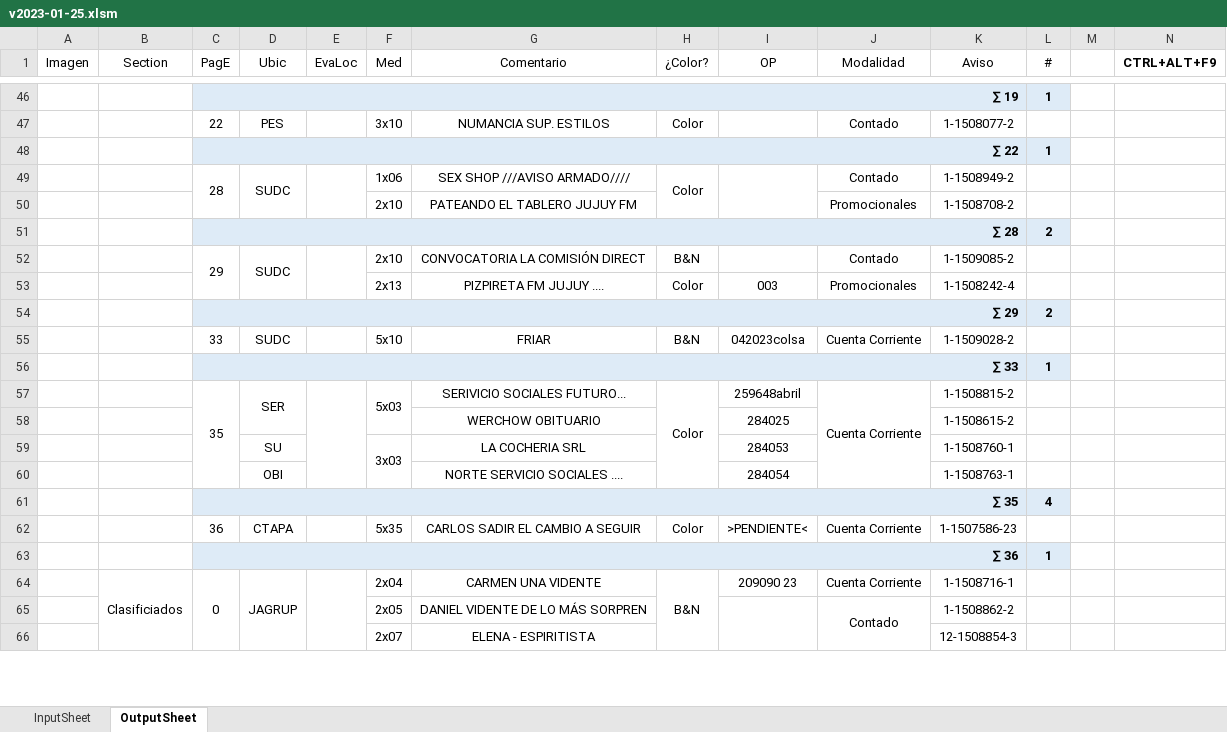
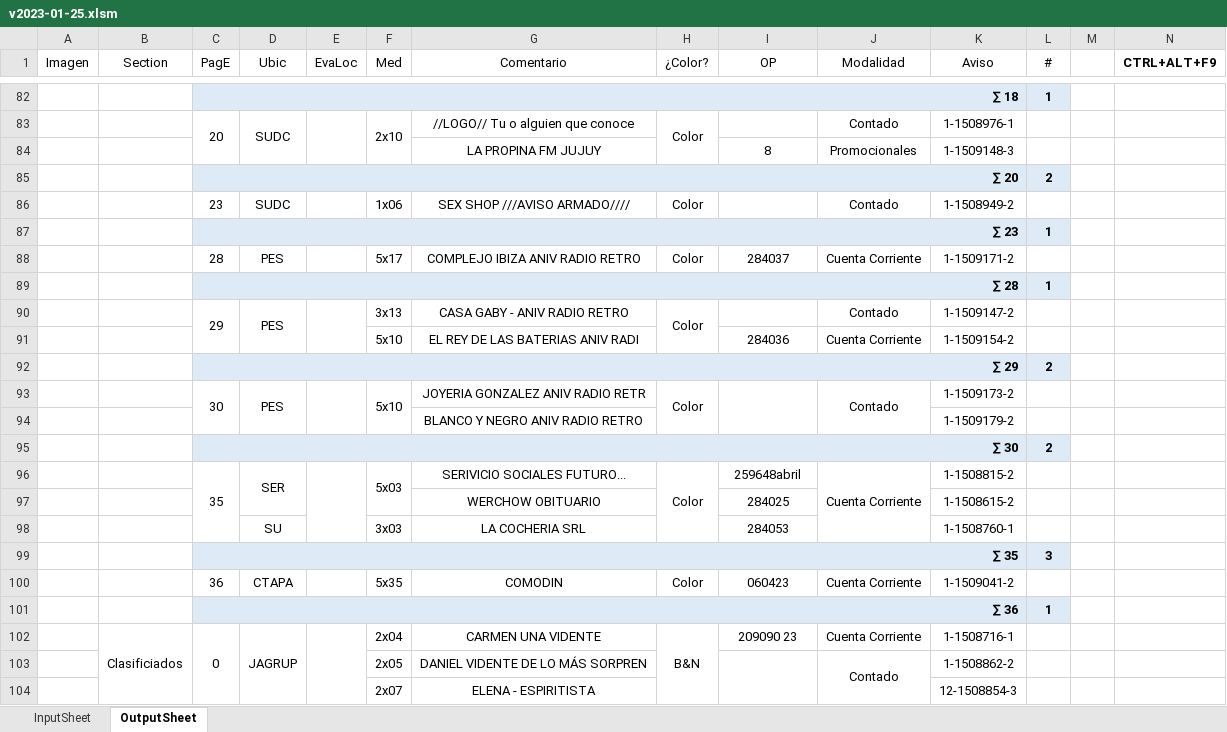
Before and after one commit to zherar7ordoya/AP6, an Excel workbook: Xtras/VBA/CdP/v2023-01-25.xlsm, sheet OutputSheet, drawn as a sheet; only a part is shown, gaps mark what is left out; values as stored, in another font and other column widths than the file's, no borders; conditional formats not drawn; removed rows and columns are numbered as before the commit, all else as after; the diff covers the shown part only; the diff names each change by its address in the sheet, - before the commit and + after, or states it on an @@ line.

```diff
--- a/Xtras/VBA/CdP/v2023-01-25.xlsm (sheet OutputSheet)
+++ b/Xtras/VBA/CdP/v2023-01-25.xlsm (sheet OutputSheet)
-C82 (PagE): ∑ 19
+C82 (PagE): ∑ 18
-row 47:  |  | 22 | PES |  | 3x10 | NUMANCIA SUP. ESTILOS | Color |  | Contado | 1-1508077-2 | 1
-row 48:  |  | ∑ 22 |  |  |  |  |  |  |  |  | 1
+row 83:  |  | 20 | SUDC |  | 2x10 | //LOGO// Tu o alguien que conoce | Color |  | Contado | 1-1508976-1 | 1
+row 84:  |  |  |  |  |  | LA PROPINA FM JUJUY |  | 8 | Promocionales | 1-1509148-3 | 1
+row 85:  |  | ∑ 20 |  |  |  |  |  |  |  |  | 2
-C86 (PagE): 28
+C86 (PagE): 23
-C49:C50 merged
-D49:D50 merged
-E49:E50 merged
-H49:H50 merged
-I49:I50 merged
-row 50:  |  |  |  |  | 2x10 | PATEANDO EL TABLERO JUJUY FM |  |  | Promocionales | 1-1508708-2 | 1
-row 51:  |  | ∑ 28 |  |  |  |  |  |  |  |  | 2
-row 52:  |  | 29 | SUDC |  | 2x10 | CONVOCATORIA LA COMISIÓN DIRECT | B&N |  | Contado | 1-1509085-2 | 1
-row 53:  |  |  |  |  | 2x13 | PIZPIRETA FM JUJUY .... | Color | 003 | Promocionales | 1-1508242-4 | 1
@@ row 7 moved to row 87: ∑ 23 @@
+row 88:  |  | 28 | PES |  | 5x17 | COMPLEJO IBIZA ANIV RADIO RETRO | Color | 284037 | Cuenta Corriente | 1-1509171-2 | 1
+row 89:  |  | ∑ 28 |  |  |  |  |  |  |  |  | 1
+row 90:  |  | 29 | PES |  | 3x13 | CASA GABY - ANIV RADIO RETRO | Color |  | Contado | 1-1509147-2 | 1
+row 91:  |  |  |  |  | 5x10 | EL REY DE LAS BATERIAS ANIV RADI |  | 284036 | Cuenta Corriente | 1-1509154-2 | 1
-row 55:  |  | 33 | SUDC |  | 5x10 | FRIAR | B&N | 042023colsa | Cuenta Corriente | 1-1509028-2 | 1
-row 56:  |  | ∑ 33 |  |  |  |  |  |  |  |  | 1
+row 93:  |  | 30 | PES |  | 5x10 | JOYERIA GONZALEZ ANIV RADIO RETR | Color |  | Contado | 1-1509173-2 | 1
+row 94:  |  |  |  |  |  | BLANCO Y NEGRO ANIV RADIO RETRO |  |  |  | 1-1509179-2 | 1
+row 95:  |  | ∑ 30 |  |  |  |  |  |  |  |  | 2
-F59:F60 merged
-row 60:  |  |  | OBI |  |  | NORTE SERVICIO SOCIALES .... |  | 284054 |  | 1-1508763-1 | 1
-L99 (#): 4
+L99 (#): 3
-G100 (Comentario): CARLOS SADIR EL CAMBIO A SEGUIR
+G100 (Comentario): COMODIN
-I100 (OP): >PENDIENTE<
+I100 (OP): 060423
-K100 (Aviso): 1-1507586-23
+K100 (Aviso): 1-1509041-2
```
Also changed, not shown: 60 added rows, 21 removed rows, 1 moved row, 26 edited cells and merged cells elsewhere in this sheet, hidden cells, 7 other files.
